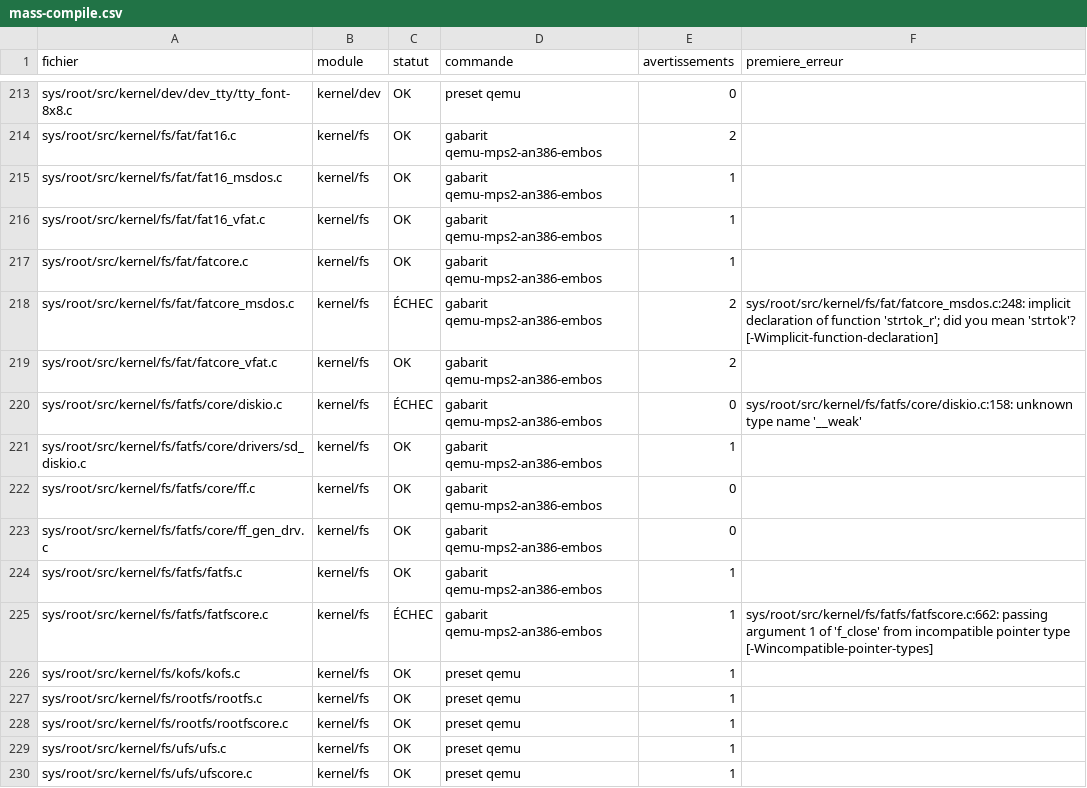
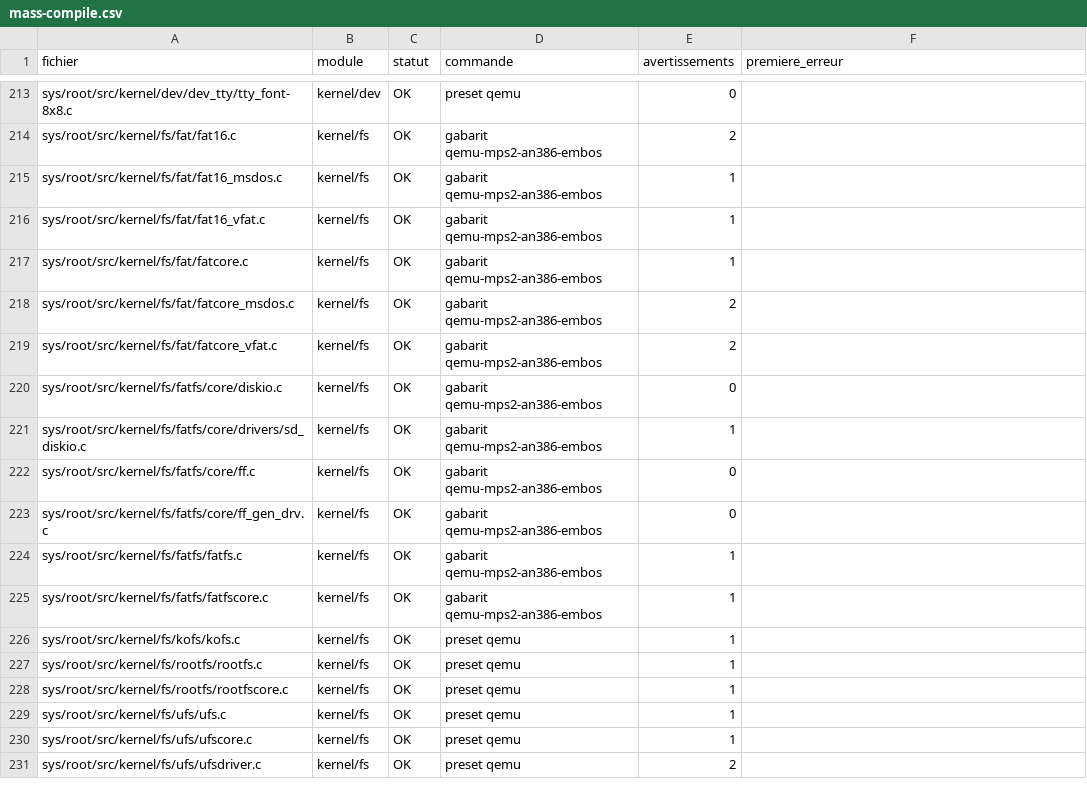
Before and after one commit to lepton-distribution/lepton-original-tree.scions, a CSV file: doc/migration/mass-compile.csv, drawn as a sheet; only a part is shown, gaps mark what is left out; the shorter side is filled out with more unchanged rows.

```diff
--- a/doc/migration/mass-compile.csv
+++ b/doc/migration/mass-compile.csv
@@ -217,5 +217,5 @@ sys/root/src/kernel/fs/fat/fat16_vfat.c,kernel/fs,OK,gabarit qemu-mps2-an386-emb
 sys/root/src/kernel/fs/fat/fatcore.c,kernel/fs,OK,gabarit qemu-mps2-an386-embos,1,
-sys/root/src/kernel/fs/fat/fatcore_msdos.c,kernel/fs,ÉCHEC,gabarit qemu-mps2-an386-embos,2,sys/root/src/kernel/fs/fat/fatcore_msdos.c:248: implicit declaration of function 'strtok_r'; did you mean 'strtok'? [-Wimplicit-function-declaration]
+sys/root/src/kernel/fs/fat/fatcore_msdos.c,kernel/fs,OK,gabarit qemu-mps2-an386-embos,2,
 sys/root/src/kernel/fs/fat/fatcore_vfat.c,kernel/fs,OK,gabarit qemu-mps2-an386-embos,2,
-sys/root/src/kernel/fs/fatfs/core/diskio.c,kernel/fs,ÉCHEC,gabarit qemu-mps2-an386-embos,0,sys/root/src/kernel/fs/fatfs/core/diskio.c:158: unknown type name '__weak'
+sys/root/src/kernel/fs/fatfs/core/diskio.c,kernel/fs,OK,gabarit qemu-mps2-an386-embos,0,
 sys/root/src/kernel/fs/fatfs/core/drivers/sd_diskio.c,kernel/fs,OK,gabarit qemu-mps2-an386-embos,1,
@@ -224,3 +224,3 @@ sys/root/src/kernel/fs/fatfs/core/ff_gen_drv.c,kernel/fs,OK,gabarit qemu-mps2-an
 sys/root/src/kernel/fs/fatfs/fatfs.c,kernel/fs,OK,gabarit qemu-mps2-an386-embos,1,
-sys/root/src/kernel/fs/fatfs/fatfscore.c,kernel/fs,ÉCHEC,gabarit qemu-mps2-an386-embos,1,sys/root/src/kernel/fs/fatfs/fatfscore.c:662: passing argument 1 of 'f_close' from incompatible pointer type [-Wincompatible-pointer-types]
+sys/root/src/kernel/fs/fatfs/fatfscore.c,kernel/fs,OK,gabarit qemu-mps2-an386-embos,1,
 sys/root/src/kernel/fs/kofs/kofs.c,kernel/fs,OK,preset qemu,1,
```
Also changed, not shown: doc/migration/isa-ifdef.csv, 5 other files.
